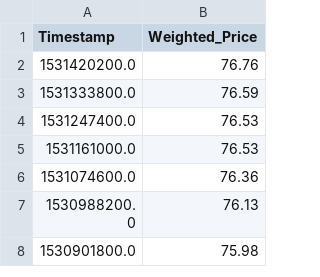
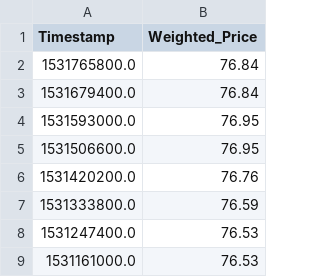
Before and after one commit to martin-raven/PetrolML, a CSV file: DelhiPrice.csv, drawn as a sheet; only a part is shown; the shorter side is filled out with more unchanged rows.

```diff
--- a/DelhiPrice.csv
+++ b/DelhiPrice.csv
@@ -1,2 +1,6 @@
 Timestamp,Weighted_Price
+1531765800.0,76.84
+1531679400.0,76.84
+1531593000.0,76.95
+1531506600.0,76.95
 1531420200.0,76.76
```
Also changed, not shown: 2 other files.
